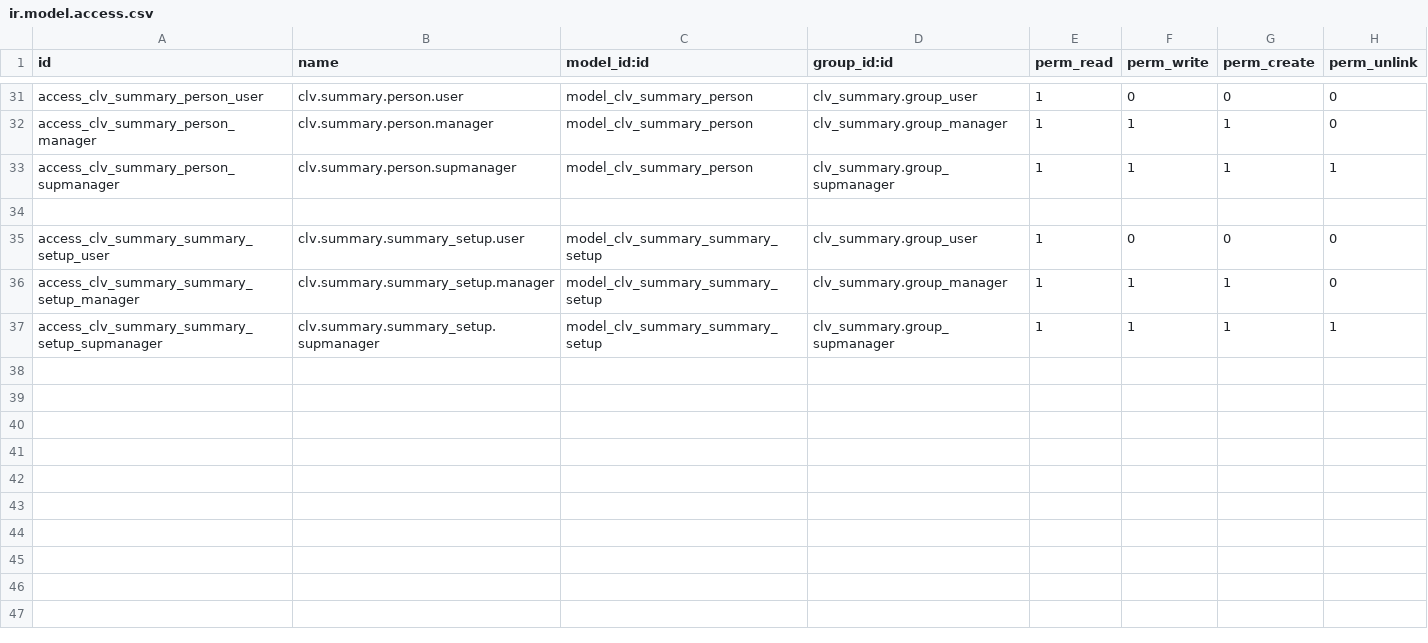
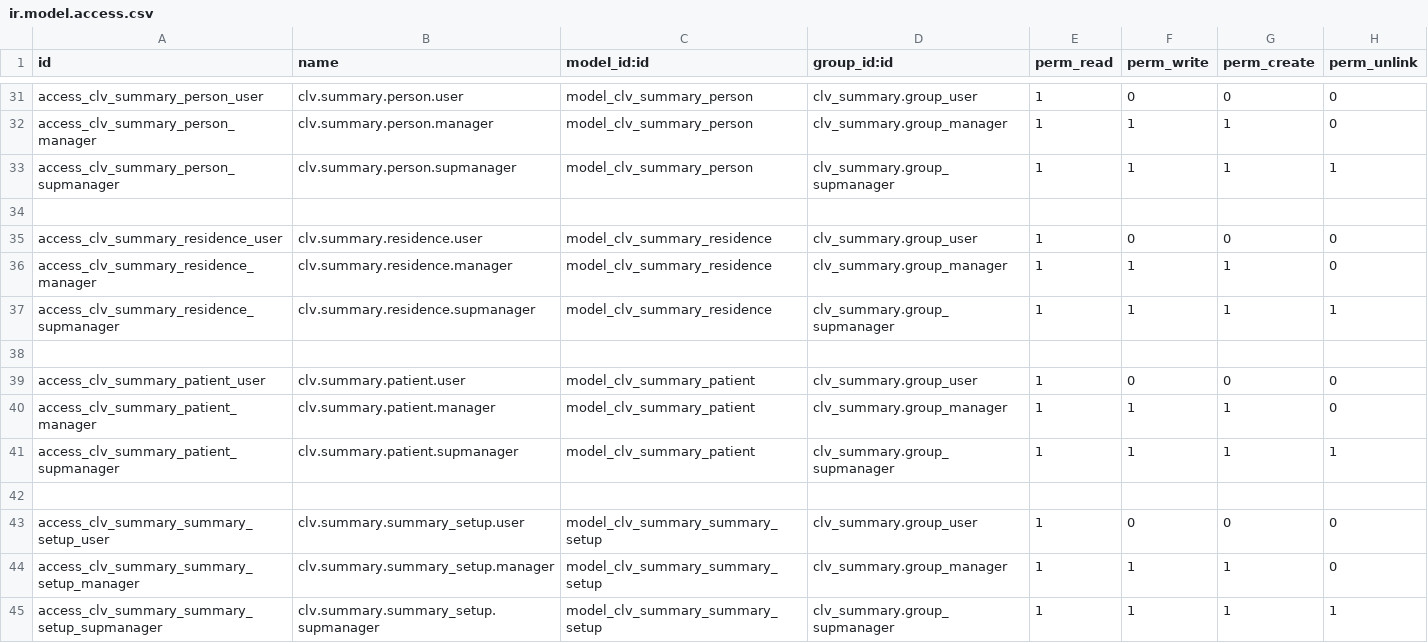
Before and after one commit to CLVsol/clvsol_odoo_addons_summary_jcafb, a CSV file: clv_summary_jcafb/security/ir.model.access.csv, drawn as a sheet; only a part is shown, gaps mark what is left out.

Commit message:
[IMP] clv_summary_jcafb

```diff
--- a/clv_summary_jcafb/security/ir.model.access.csv
+++ b/clv_summary_jcafb/security/ir.model.access.csv
@@ -34,2 +34,10 @@ access_clv_summary_person_supmanager,clv.summary.person.supmanager,model_clv_sum
 
+access_clv_summary_residence_user,clv.summary.residence.user,model_clv_summary_residence,clv_summary.group_user,1,0,0,0
+access_clv_summary_residence_manager,clv.summary.residence.manager,model_clv_summary_residence,clv_summary.group_manager,1,1,1,0
+access_clv_summary_residence_supmanager,clv.summary.residence.supmanager,model_clv_summary_residence,clv_summary.group_supmanager,1,1,1,1
+
+access_clv_summary_patient_user,clv.summary.patient.user,model_clv_summary_patient,clv_summary.group_user,1,0,0,0
+access_clv_summary_patient_manager,clv.summary.patient.manager,model_clv_summary_patient,clv_summary.group_manager,1,1,1,0
+access_clv_summary_patient_supmanager,clv.summary.patient.supmanager,model_clv_summary_patient,clv_summary.group_supmanager,1,1,1,1
+
 access_clv_summary_summary_setup_user,clv.summary.summary_setup.user,model_clv_summary_summary_setup,clv_summary.group_user,1,0,0,0
```
Also changed, not shown: 5 other files.
